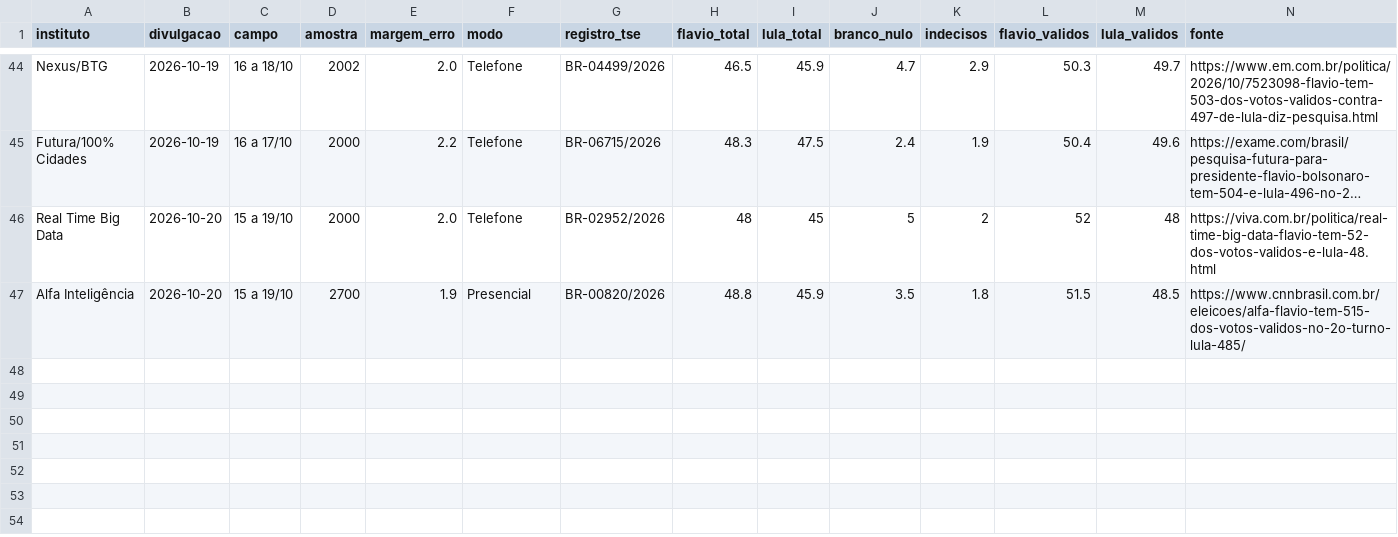
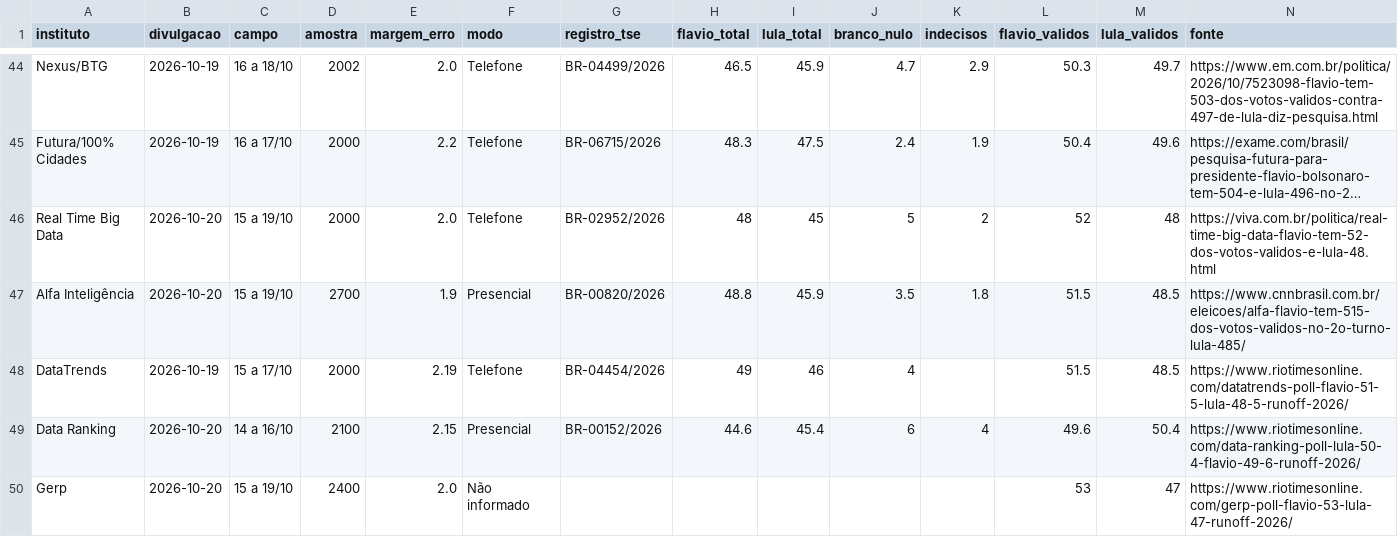
Before and after one commit to fredvilaronga-star/pesquisa2turno, a CSV file: pesquisas.csv, drawn as a sheet; only a part is shown, gaps mark what is left out; long unchanged cells end in ….

Commit message:
Add files via upload

```diff
--- a/pesquisas.csv
+++ b/pesquisas.csv
@@ -47 +47,4 @@ Real Time Big Data,2026-10-20,15 a 19/10,2000,2.0,Telefone,BR-02952/2026,48,45,5
 Alfa Inteligência,2026-10-20,15 a 19/10,2700,1.9,Presencial,BR-00820/2026,48.8,45.9,3.5,1.8,51.5,48.5,https://www.cnnbrasil.com.br/eleicoes/alfa-flavio-tem-515-dos-votos-validos-no-2o-turno-lula-485/
+DataTrends,2026-10-19,15 a 17/10,2000,2.19,Telefone,BR-04454/2026,49,46,4,,51.5,48.5,https://www.riotimesonline.com/datatrends-poll-flavio-51-5-lula-48-5-runoff-2026/
+Data Ranking,2026-10-20,14 a 16/10,2100,2.15,Presencial,BR-00152/2026,44.6,45.4,6,4,49.6,50.4,https://www.riotimesonline.com/data-ranking-poll-lula-50-4-flavio-49-6-runoff-2026/
+Gerp,2026-10-20,15 a 19/10,2400,2.0,Não informado,,,,,,53,47,https://www.riotimesonline.com/gerp-poll-flavio-53-lula-47-runoff-2026/
```
